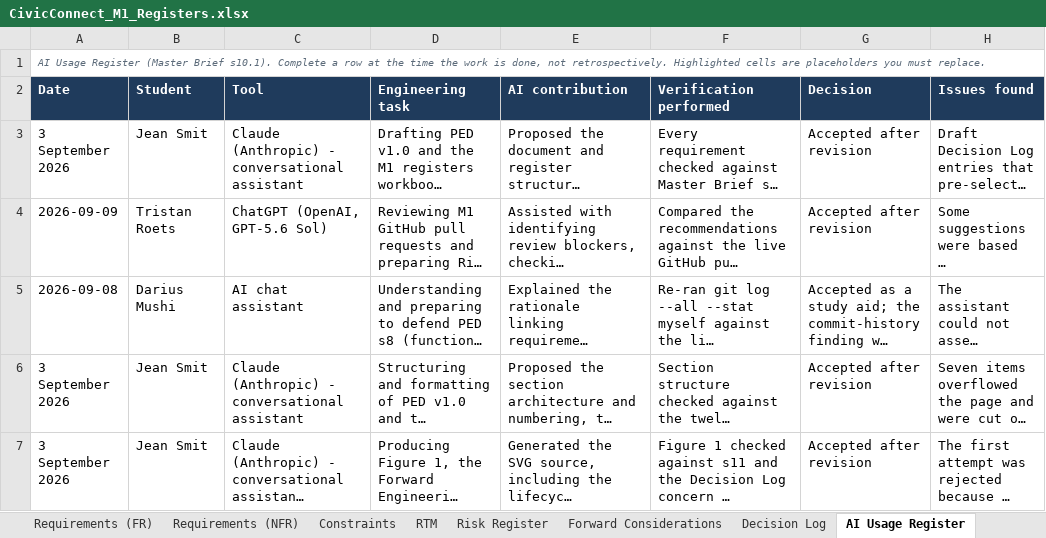
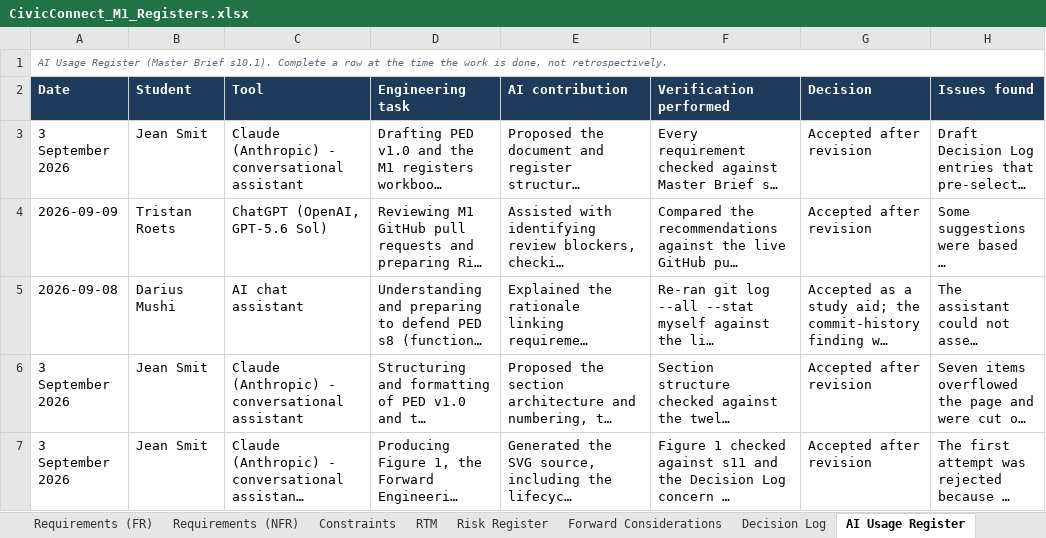
Before and after one commit to PVY-Smit/civicconnect, an Excel workbook: docs/requirements/CivicConnect_M1_Registers.xlsx, sheet AI Usage Register, drawn as a sheet; only a part is shown; long unchanged cells end in …; values as stored, in another font and other column widths than the file's, no borders; charts and pictures not drawn; the diff names each change by its address in the sheet, - before the commit and + after, or states it on an @@ line.

Commit message:
docs(#128): Group G as the team name, and the M1 template guidance closed
s37.1 gives the team name, Group G, as the Final brief's submission block asks, and the workbook's README
names it as owner. The template instructions left from M1 are closed: the README sheet no longer tells the
team to replace yellow placeholder cells, its version line names the final release, and the AI Usage
Register's title drops 'Highlighted cells are placeholders you must replace'. In s14.2 the M1 callout is
kept, and its reading note (CR-005, item 4) says every row is now a real entry.

```diff
--- a/docs/requirements/CivicConnect_M1_Registers.xlsx (sheet AI Usage Register)
+++ b/docs/requirements/CivicConnect_M1_Registers.xlsx (sheet AI Usage Register)
-A1 (Date): …not retrospectively. Highlighted cells are placeholders you must replace.
+A1 (Date): …not retrospectively.
```
Also changed, not shown: sheet README, 3 other files.
